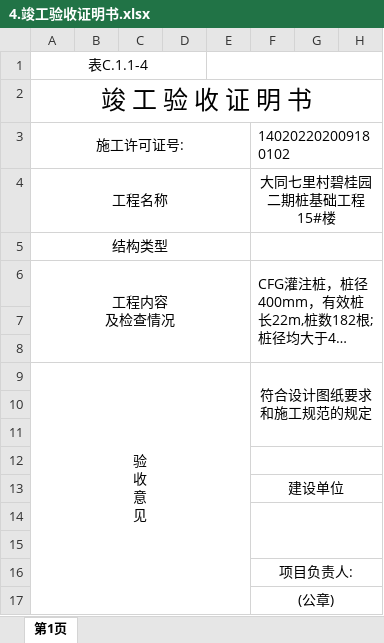
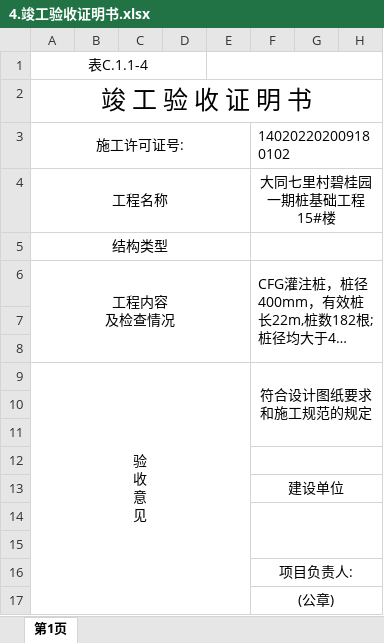
Before and after one commit to mayuefei/fengqitai, an Excel workbook: 原始施工记录/15号楼/竣工资料/4.竣工验收证明书.xlsx, sheet 第1页, drawn as a sheet; only a part is shown; long unchanged cells end in …; values as stored, in another font and other column widths than the file's, no borders; the diff names each change by its address in the sheet, - before the commit and + after, or states it on an @@ line.

```diff
--- a/原始施工记录/15号楼/竣工资料/4.竣工验收证明书.xlsx (sheet 第1页)
+++ b/原始施工记录/15号楼/竣工资料/4.竣工验收证明书.xlsx (sheet 第1页)
-F4: 大同七里村碧桂园二期桩基础工程15#楼
+F4: 大同七里村碧桂园一期桩基础工程15#楼
```
Also changed, not shown: 1 other file.
